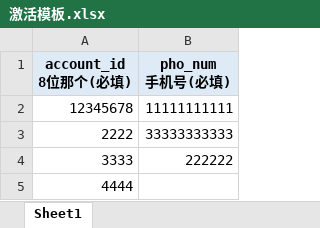
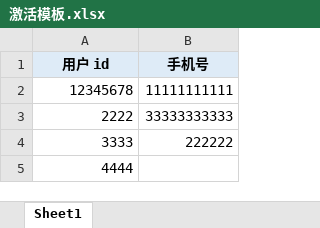
Before and after one commit to fengsmith/codeLib, an Excel workbook: excel/src/main/excel/import_/激活模板.xlsx, sheet Sheet1, drawn as a sheet; values as stored, in another font and other column widths than the file's, no borders; removed rows and columns are numbered as before the commit, all else as after; ↵ is a line break in a cell; the diff names each change by its address in the sheet, - before the commit and + after, or states it on an @@ line.

Commit message:
修改模板

```diff
--- a/excel/src/main/excel/import_/激活模板.xlsx (sheet Sheet1)
+++ b/excel/src/main/excel/import_/激活模板.xlsx (sheet Sheet1)
-row 1: account_id ↵ 8位那个(必填) | pho_num ↵ 手机号(必填)
+row 1: 用户 id | 手机号
```
